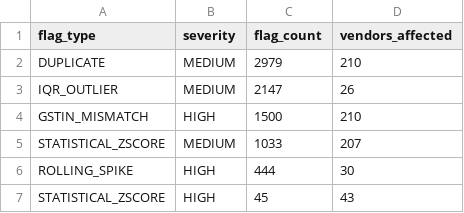
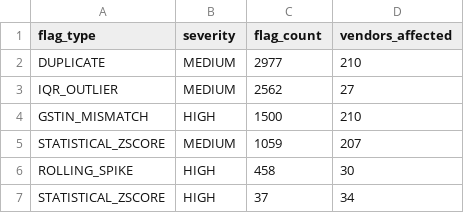
Before and after one commit to Saksham3124/gst-invoice-anomaly-detection, a CSV file: tableau_exports/flags_breakdown.csv, drawn as a sheet.

```diff
--- a/tableau_exports/flags_breakdown.csv
+++ b/tableau_exports/flags_breakdown.csv
@@ -1,7 +1,7 @@
 flag_type,severity,flag_count,vendors_affected
-DUPLICATE,MEDIUM,2979,210
-IQR_OUTLIER,MEDIUM,2147,26
+DUPLICATE,MEDIUM,2977,210
+IQR_OUTLIER,MEDIUM,2562,27
 GSTIN_MISMATCH,HIGH,1500,210
-STATISTICAL_ZSCORE,MEDIUM,1033,207
-ROLLING_SPIKE,HIGH,444,30
-STATISTICAL_ZSCORE,HIGH,45,43
+STATISTICAL_ZSCORE,MEDIUM,1059,207
+ROLLING_SPIKE,HIGH,458,30
+STATISTICAL_ZSCORE,HIGH,37,34
```
Also changed, not shown: tableau_exports/category_risk.csv, tableau_exports/monthly_trends.csv, 9 other files.
